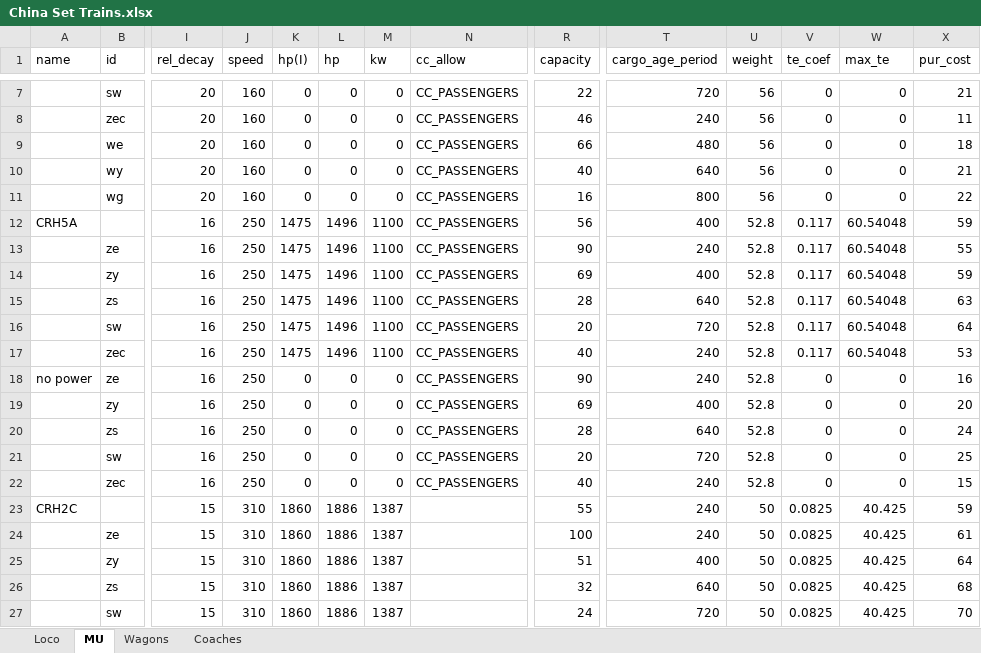
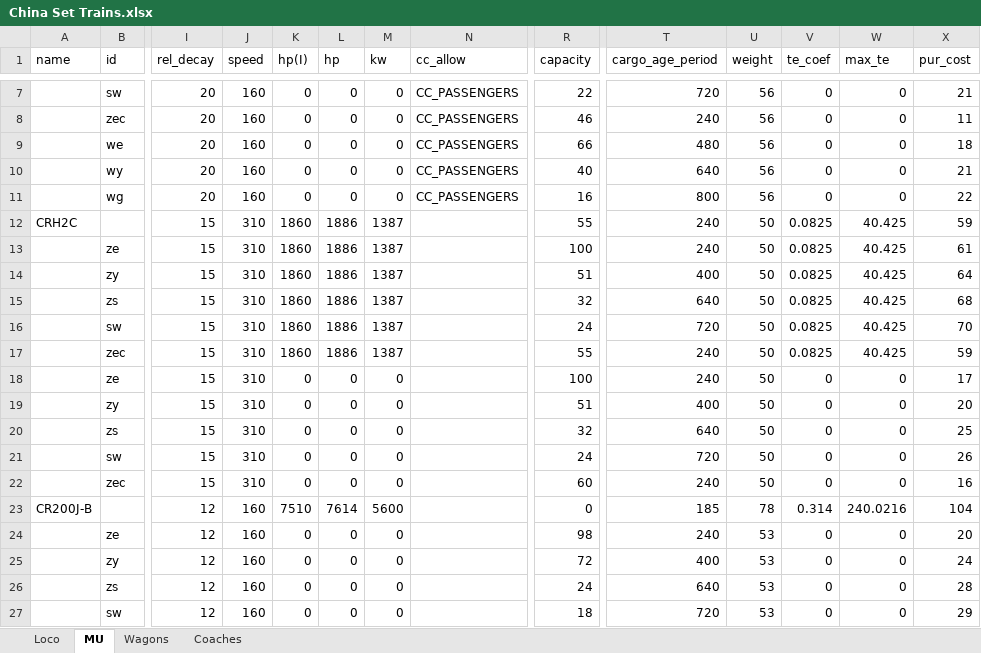
Before and after one commit to OpenTTD-China-Set/China-Set-Trains, an Excel workbook: docs/China Set Trains.xlsx, sheet MU, drawn as a sheet; only a part is shown, gaps mark what is left out; the shorter side is filled out with more unchanged rows; values as stored, in another font and other column widths than the file's, no borders; removed rows and columns are numbered as before the commit, all else as after; rows hold the shown columns only; the diff covers the shown part only; the diff names each change by its address in the sheet, - before the commit and + after, or states it on an @@ line.

```diff
--- a/docs/China Set Trains.xlsx (sheet MU)
+++ b/docs/China Set Trains.xlsx (sheet MU)
-row 12: CRH5A |  | 16 | 250 | 1475 | 1496 | 1100 | CC_PASSENGERS | 56 | 400 | 52.8 | 0.117 | 60.54048 | 59
-row 13:  | ze | 16 | 250 | 1475 | 1496 | 1100 | CC_PASSENGERS | 90 | 240 | 52.8 | 0.117 | 60.54048 | 55
-row 14:  | zy | 16 | 250 | 1475 | 1496 | 1100 | CC_PASSENGERS | 69 | 400 | 52.8 | 0.117 | 60.54048 | 59
-row 15:  | zs | 16 | 250 | 1475 | 1496 | 1100 | CC_PASSENGERS | 28 | 640 | 52.8 | 0.117 | 60.54048 | 63
-row 16:  | sw | 16 | 250 | 1475 | 1496 | 1100 | CC_PASSENGERS | 20 | 720 | 52.8 | 0.117 | 60.54048 | 64
-row 17:  | zec | 16 | 250 | 1475 | 1496 | 1100 | CC_PASSENGERS | 40 | 240 | 52.8 | 0.117 | 60.54048 | 53
-row 18: no power | ze | 16 | 250 | 0 | 0 | 0 | CC_PASSENGERS | 90 | 240 | 52.8 | 0 | 0 | 16
-row 19:  | zy | 16 | 250 | 0 | 0 | 0 | CC_PASSENGERS | 69 | 400 | 52.8 | 0 | 0 | 20
-row 20:  | zs | 16 | 250 | 0 | 0 | 0 | CC_PASSENGERS | 28 | 640 | 52.8 | 0 | 0 | 24
-row 21:  | sw | 16 | 250 | 0 | 0 | 0 | CC_PASSENGERS | 20 | 720 | 52.8 | 0 | 0 | 25
-row 22:  | zec | 16 | 250 | 0 | 0 | 0 | CC_PASSENGERS | 40 | 240 | 52.8 | 0 | 0 | 15
```
Also changed, not shown: 31 added rows and 1 removed row elsewhere in this sheet, formulas that keep their value, 28 other files.
